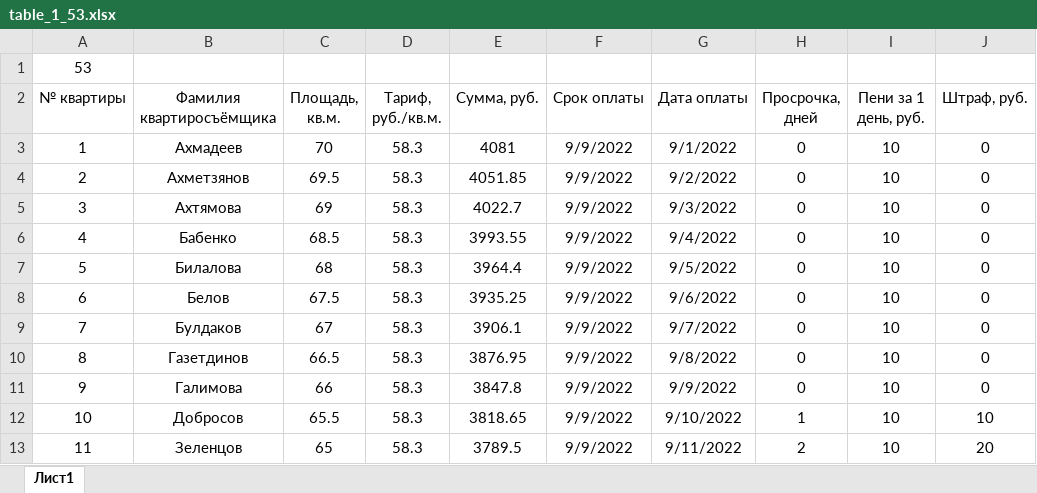
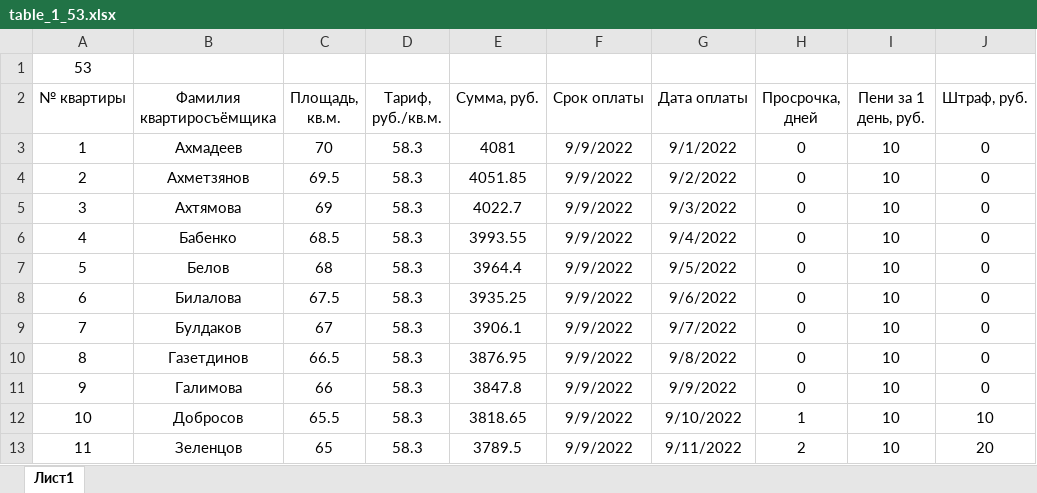
Before and after one commit to Ilya-Petrovich/IT_LR, an Excel workbook: LR3/table_1_53.xlsx, sheet Лист1, drawn as a sheet; only a part is shown; values as stored, in another font and other column widths than the file's, no borders; the diff names each change by its address in the sheet, - before the commit and + after, or states it on an @@ line.

Commit message:
Lr3 tre x2

```diff
--- a/LR3/table_1_53.xlsx (sheet Лист1)
+++ b/LR3/table_1_53.xlsx (sheet Лист1)
-B7 (Фамилия квартиросъёмщика): Билалова
+B7 (Фамилия квартиросъёмщика): Белов
-B8 (Фамилия квартиросъёмщика): Белов
+B8 (Фамилия квартиросъёмщика): Билалова
```
